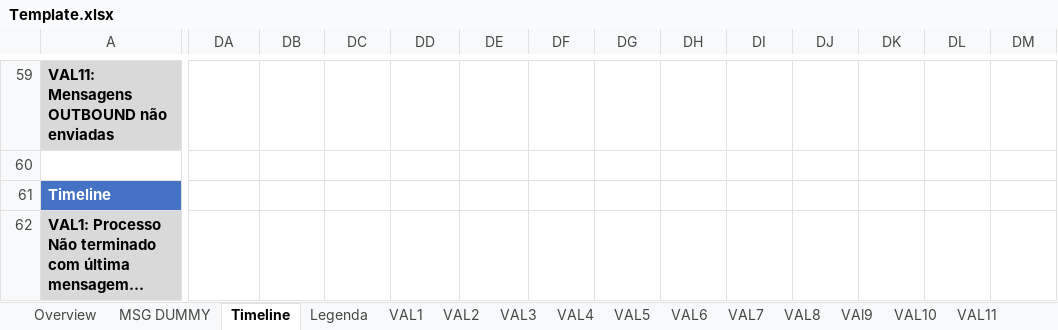
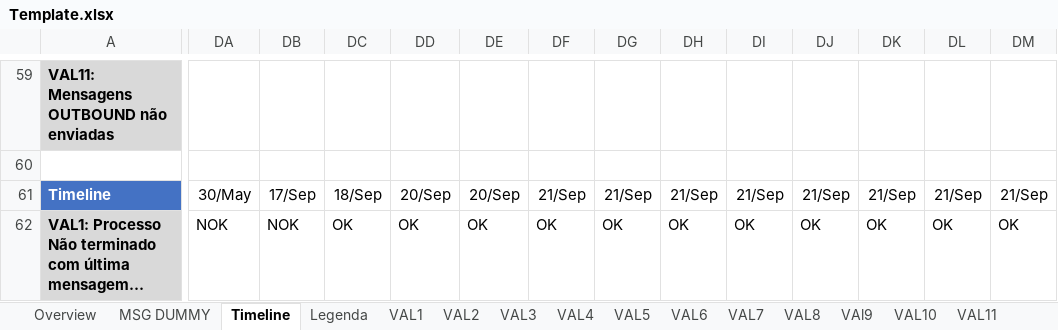
Before and after one commit to ricardorusso/ValidationToExcel, an Excel workbook: Monitorizações/Template.xlsx, sheet Timeline, drawn as a sheet; only a part is shown, gaps mark what is left out; long unchanged cells end in …; values as stored, in another font and other column widths than the file's, no borders; conditional formats and table styles not drawn; the diff covers the shown part only; the diff names each change by its address in the sheet, - before the commit and + after, or states it on an @@ line.

```diff
--- a/Monitorizações/Template.xlsx (sheet Timeline)
+++ b/Monitorizações/Template.xlsx (sheet Timeline)
-DA61: (empty)
+DA61: 30/May
-DB61: (empty)
+DB61: 17/Sep
-DC61: (empty)
+DC61: 18/Sep
-DD61: (empty)
+DD61: 20/Sep
-DE61: (empty)
+DE61: 20/Sep
-DF61: (empty)
+DF61: 21/Sep
-DG61: (empty)
+DG61: 21/Sep
-DH61: (empty)
+DH61: 21/Sep
-DI61: (empty)
+DI61: 21/Sep
-DJ61: (empty)
+DJ61: 21/Sep
-DK61: (empty)
+DK61: 21/Sep
-DL61: (empty)
+DL61: 21/Sep
-DM61: (empty)
+DM61: 21/Sep
-DA62: (empty)
+DA62: NOK
-DB62: (empty)
+DB62: NOK
-DC62: (empty)
+DC62: OK
-DD62: (empty)
+DD62: OK
-DE62: (empty)
+DE62: OK
-DF62: (empty)
+DF62: OK
-DG62: (empty)
+DG62: OK
-DH62: (empty)
+DH62: OK
-DI62: (empty)
+DI62: OK
-DJ62: (empty)
+DJ62: OK
-DK62: (empty)
+DK62: OK
-DL62: (empty)
+DL62: OK
-DM62: (empty)
+DM62: OK
```
Also changed, not shown: 136 edited cells elsewhere in this sheet, sheet Overview, 28 other files.
